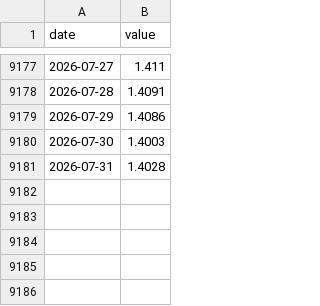
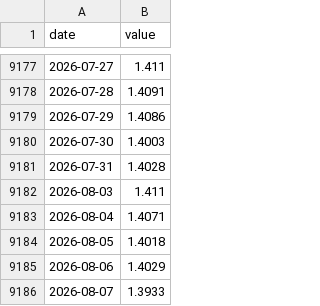
Before and after one commit to jayzhaomurray/boc-tracker, a CSV file: data/usdcad.csv, drawn as a sheet; only a part is shown, gaps mark what is left out.

```diff
--- a/data/usdcad.csv
+++ b/data/usdcad.csv
@@ -9181 +9181,6 @@ date,value
 2026-07-31,1.4028
+2026-08-03,1.411
+2026-08-04,1.4071
+2026-08-05,1.4018
+2026-08-06,1.4029
+2026-08-07,1.3933
```
Also changed, not shown: data/corra_daily.csv, data/ecb_rate.csv, 16 other files.
